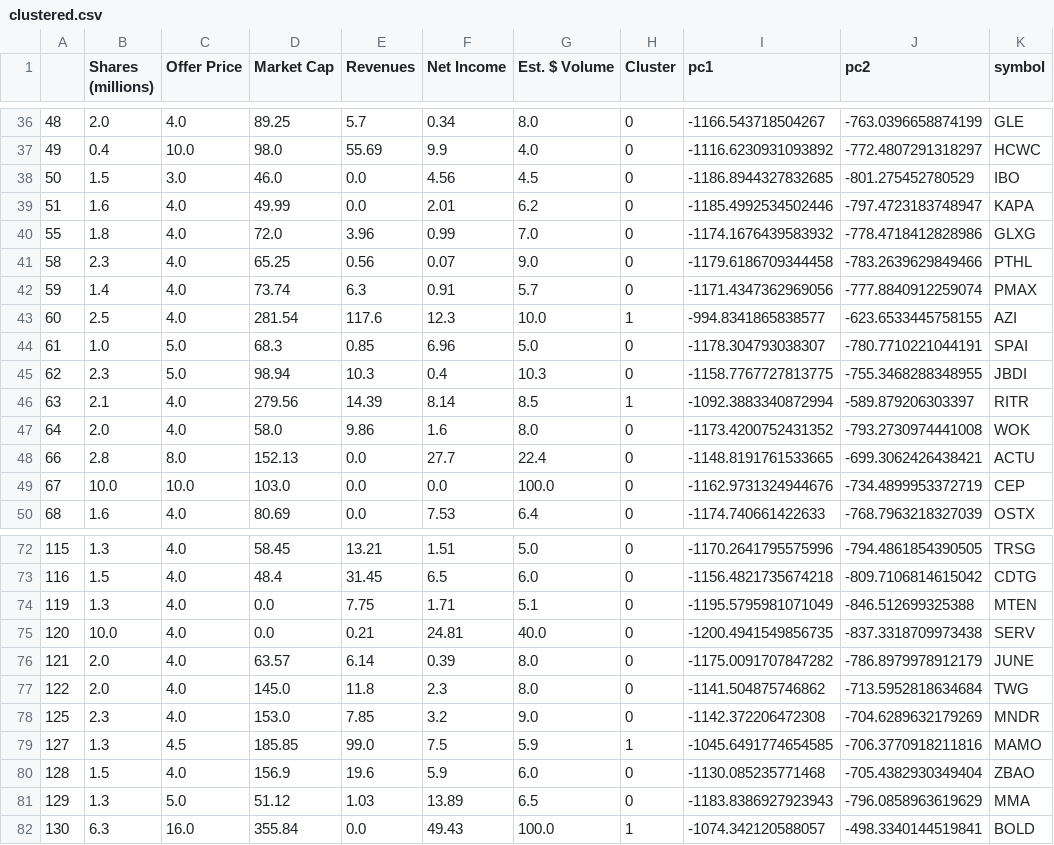
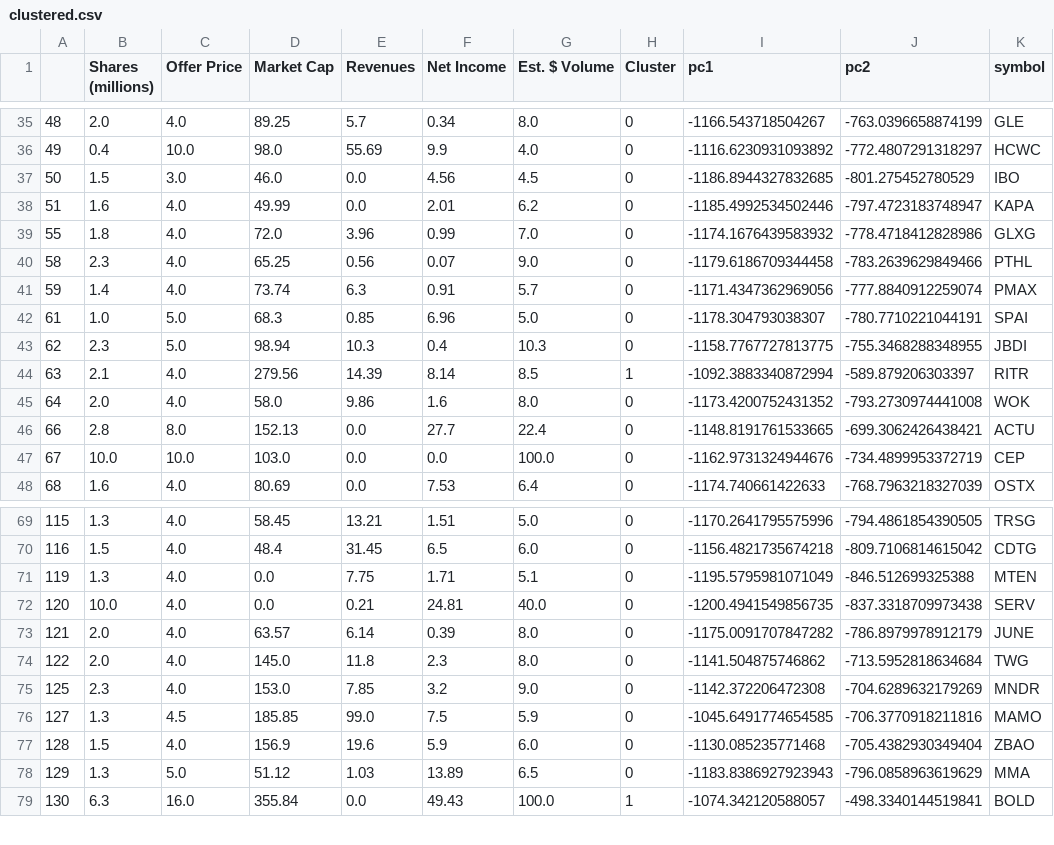
Before and after one commit to sammcdo/IPO-Predictor, a CSV file: analysis/clustered.csv, drawn as a sheet; only a part is shown, gaps mark what is left out; the diff covers the shown part only.

```diff
--- a/analysis/clustered.csv
+++ b/analysis/clustered.csv
@@ -42,3 +41,2 @@
 59,1.4,4.0,73.74,6.3,0.91,5.7,0,-1171.4347362969056,-777.8840912259074,PMAX
-60,2.5,4.0,281.54,117.6,12.3,10.0,1,-994.8341865838577,-623.6533445758155,AZI
 61,1.0,5.0,68.3,0.85,6.96,5.0,0,-1178.304793038307,-780.7710221044191,SPAI
@@ -78,3 +75,3 @@
 125,2.3,4.0,153.0,7.85,3.2,9.0,0,-1142.372206472308,-704.6289632179269,MNDR
-127,1.3,4.5,185.85,99.0,7.5,5.9,1,-1045.6491774654585,-706.3770918211816,MAMO
+127,1.3,4.5,185.85,99.0,7.5,5.9,0,-1045.6491774654585,-706.3770918211816,MAMO
 128,1.5,4.0,156.9,19.6,5.9,6.0,0,-1130.085235771468,-705.4382930349404,ZBAO
```
Also changed, not shown: 2 added rows, 5 removed rows and 2 edited cells elsewhere in this file, 2 other files.
